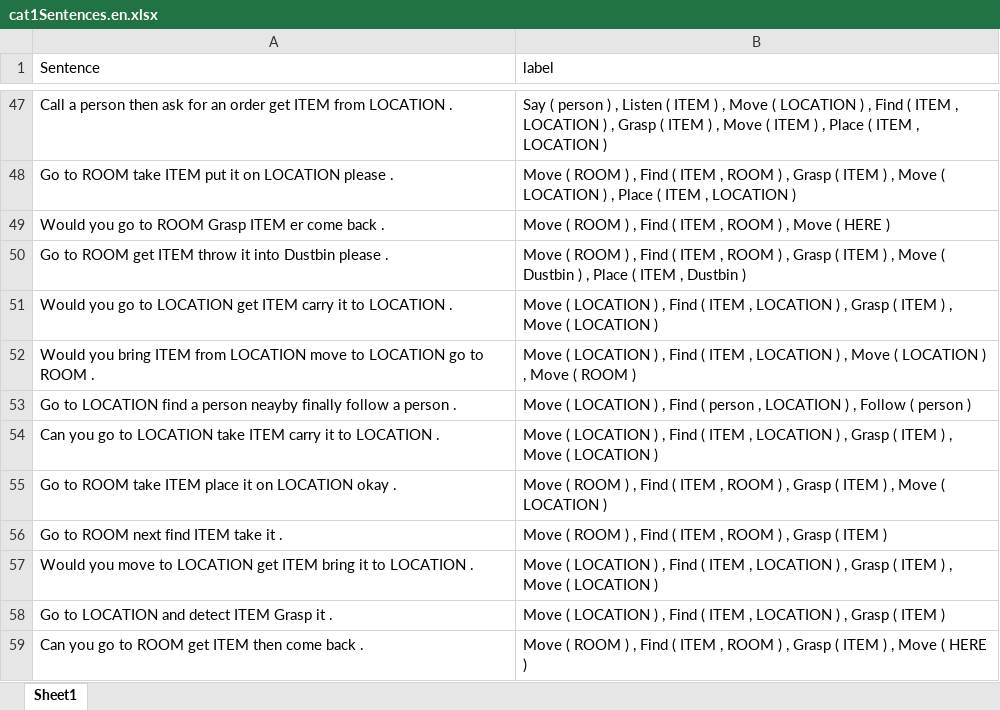
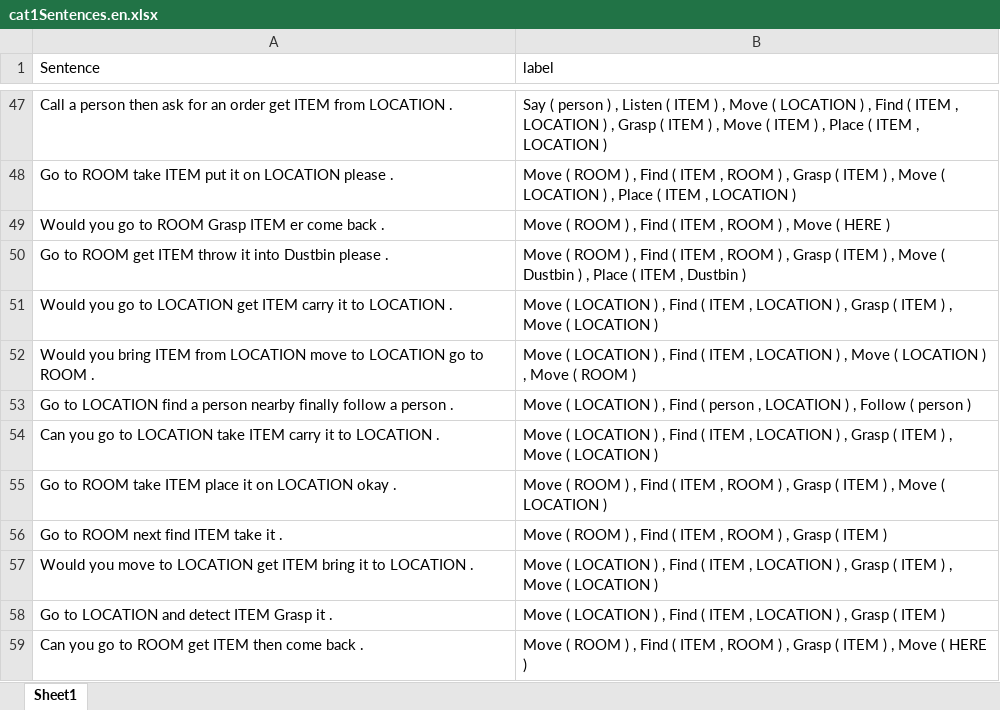
Before and after one commit to EmergentSystemLabStudent/noise_injection_seq2seq, an Excel workbook: GPSRDATA/cat1Sentences.en.xlsx, sheet Sheet1, drawn as a sheet; only a part is shown, gaps mark what is left out; values as stored, in another font and other column widths than the file's, no borders; the diff covers the shown part only; the diff names each change by its address in the sheet, - before the commit and + after, or states it on an @@ line.

Commit message:
update cat1Sentences.en.xlsx

```diff
--- a/GPSRDATA/cat1Sentences.en.xlsx (sheet Sheet1)
+++ b/GPSRDATA/cat1Sentences.en.xlsx (sheet Sheet1)
-A53 (Sentence): …a person neayby finally follow…
+A53 (Sentence): …a person nearby finally follow…
```
Also changed, not shown: 8 edited cells elsewhere in this sheet.
